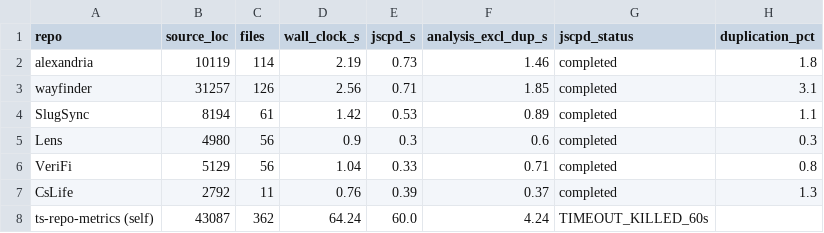
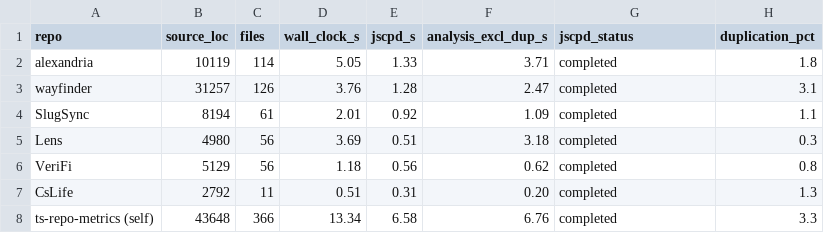
Before and after one commit to scottyUX/ts-repo-metrics, a CSV file: research/cohort_regen/timing_data.csv, drawn as a sheet.

Commit message:
Regenerate cohort, self-analysis, Figure 3 and samples under 0.2.0
One combined pass, superseding 0ff89a1 (0.1.0) and everything before it.

Cohort structural columns are unchanged (424 files / 62,471 LOC / 3,473
functions, 0 skipped) — expected, since 0.2.0 moves per-function metrics and the
jscpd fix only bites where node_modules is on disk, which none of the six have.

Self-analysis duplication goes null -> 3.3%: jscpd previously walked
research/validation/node_modules and was killed at 60s. Self wall clock
64.24s -> 13.34s, so all 7 Figure 3 points now complete and none is flagged as
timeout-dominated. New fit t = 3.80e-04 * LOC^0.91, R^2 = 0.568.

Validation vs baselines: structural 99.81% / rho 0.9972, cognitive 92.44% /
0.9768, lexical 6.49% / 0.9038 (was 99.80 / 92.28 / 5.38).

Batch mode 1/7 -> 7/7 analyzed, complete: true.

Samples regenerated from their own recorded URL+commit, all from 0.0.0.
alrivero-MAT3D now returns a zero report with analysisSkipped: web2py — the
guard working. Its old 1,084,782 sourceLOC was the repo's vendored web2py
framework, so that row was wrong before too.

```diff
--- a/research/cohort_regen/timing_data.csv
+++ b/research/cohort_regen/timing_data.csv
@@ -1,8 +1,8 @@
 repo,source_loc,files,wall_clock_s,jscpd_s,analysis_excl_dup_s,jscpd_status,duplication_pct
-alexandria,10119,114,2.19,0.73,1.46,completed,1.8
-wayfinder,31257,126,2.56,0.71,1.85,completed,3.1
-SlugSync,8194,61,1.42,0.53,0.89,completed,1.1
-Lens,4980,56,0.9,0.3,0.6,completed,0.3
-VeriFi,5129,56,1.04,0.33,0.71,completed,0.8
-CsLife,2792,11,0.76,0.39,0.37,completed,1.3
-ts-repo-metrics (self),43087,362,64.24,60.0,4.24,TIMEOUT_KILLED_60s,
+alexandria,10119,114,5.05,1.33,3.71,completed,1.8
+wayfinder,31257,126,3.76,1.28,2.47,completed,3.1
+SlugSync,8194,61,2.01,0.92,1.09,completed,1.1
+Lens,4980,56,3.69,0.51,3.18,completed,0.3
+VeriFi,5129,56,1.18,0.56,0.62,completed,0.8
+CsLife,2792,11,0.51,0.31,0.20,completed,1.3
+ts-repo-metrics (self),43648,366,13.34,6.58,6.76,completed,3.3
```
Also changed, not shown: research/cohort_regen/summary.csv, 37 other files.
